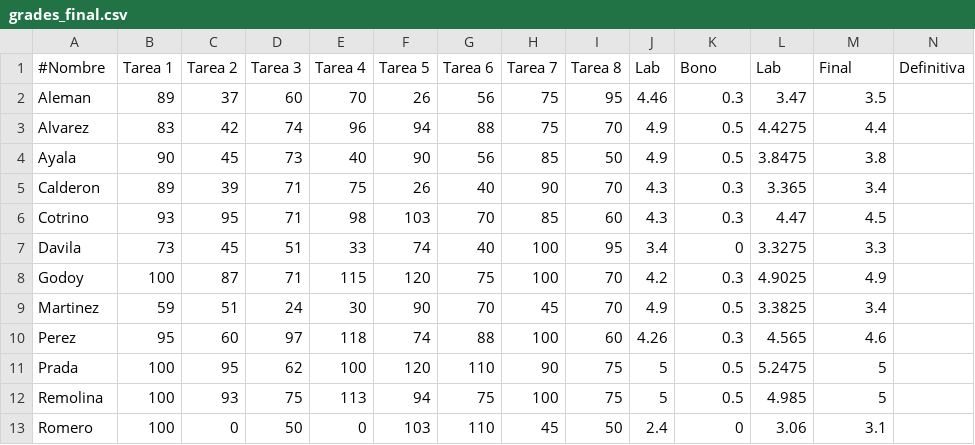
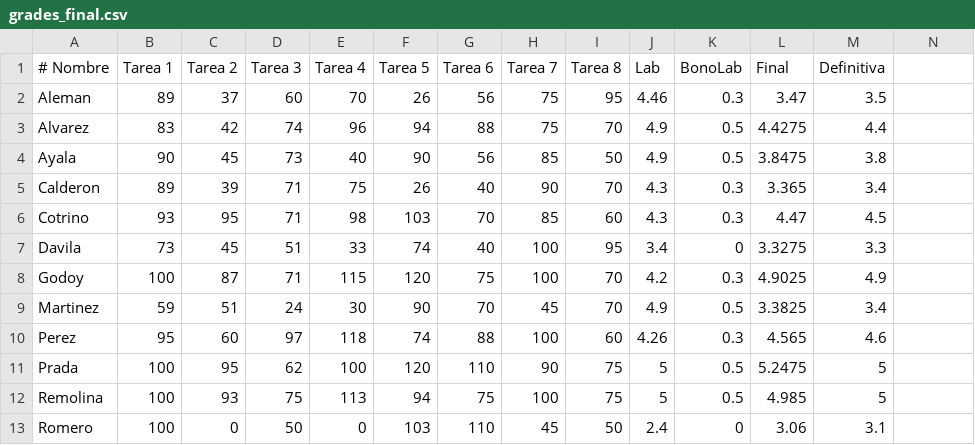
Before and after one commit to dhuertasanchez/ComputationalMethods, a CSV file: homework/2014-01/grades_final.csv, drawn as a sheet.

Commit message:
definitivas

```diff
--- a/homework/2014-01/grades_final.csv
+++ b/homework/2014-01/grades_final.csv
@@ -1,2 +1,2 @@
-#Nombre,	Tarea 1	,Tarea 2, Tarea 3	,Tarea 4	,Tarea 5	,Tarea 6,Tarea 7,Tarea 8,Lab,Bono,Lab,	Final,	Definitiva
+# Nombre,	Tarea 1	,Tarea 2, Tarea 3	,Tarea 4	,Tarea 5	,Tarea 6,Tarea 7,Tarea 8,Lab,BonoLab,	Final,	Definitiva
 Aleman,	89	,37	,60	,70	,26	,56	,75	,95	,4.46	,0.3	,3.47	,3.5
```
